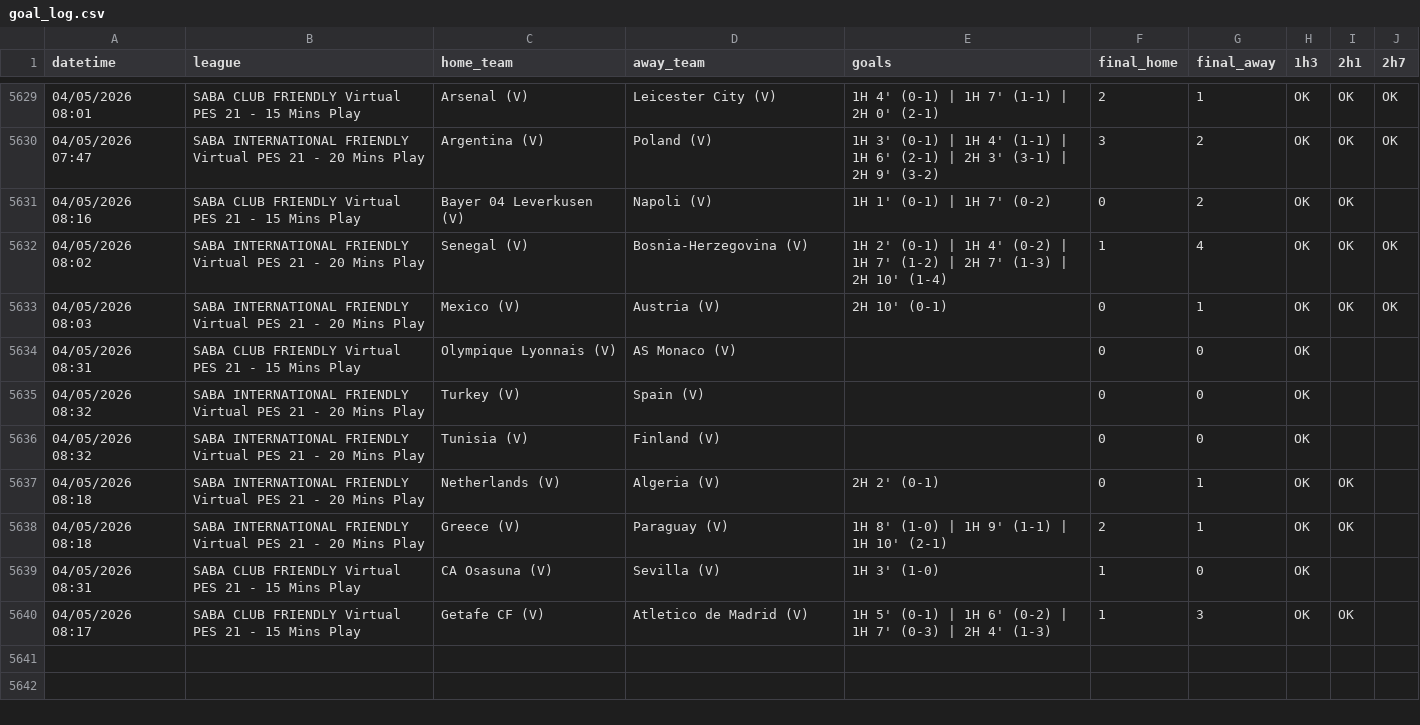
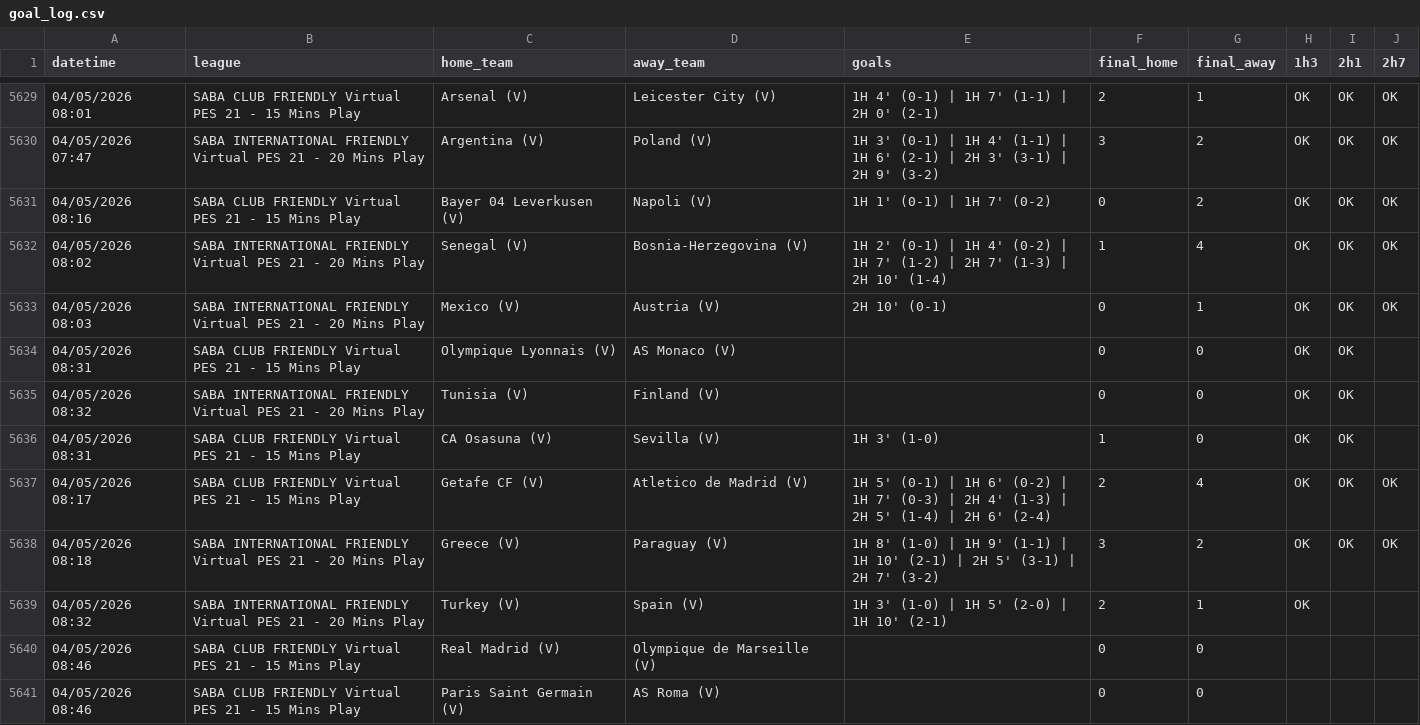
Before and after one commit to aditiawjy/lebihsabar, a CSV file: goal_log.csv, drawn as a sheet; only a part is shown, gaps mark what is left out.

```diff
--- a/goal_log.csv
+++ b/goal_log.csv
@@ -5630,11 +5630,12 @@ datetime,league,home_team,away_team,goals,final_home,final_away,1h3,2h1,2h7
 "04/05/2026 07:47","SABA INTERNATIONAL FRIENDLY Virtual PES 21 - 20 Mins Play","Argentina (V)","Poland (V)","1H 3' (0-1) | 1H 4' (1-1) | 1H 6' (2-1) | 2H 3' (3-1) | 2H 9' (3-2)",3,2,OK,OK,OK
-"04/05/2026 08:16","SABA CLUB FRIENDLY Virtual PES 21 - 15 Mins Play","Bayer 04 Leverkusen (V)","Napoli (V)","1H 1' (0-1) | 1H 7' (0-2)",0,2,OK,OK,
+"04/05/2026 08:16","SABA CLUB FRIENDLY Virtual PES 21 - 15 Mins Play","Bayer 04 Leverkusen (V)","Napoli (V)","1H 1' (0-1) | 1H 7' (0-2)",0,2,OK,OK,OK
 "04/05/2026 08:02","SABA INTERNATIONAL FRIENDLY Virtual PES 21 - 20 Mins Play","Senegal (V)","Bosnia-Herzegovina (V)","1H 2' (0-1) | 1H 4' (0-2) | 1H 7' (1-2) | 2H 7' (1-3) | 2H 10' (1-4)",1,4,OK,OK,OK
 "04/05/2026 08:03","SABA INTERNATIONAL FRIENDLY Virtual PES 21 - 20 Mins Play","Mexico (V)","Austria (V)","2H 10' (0-1)",0,1,OK,OK,OK
-"04/05/2026 08:31","SABA CLUB FRIENDLY Virtual PES 21 - 15 Mins Play","Olympique Lyonnais (V)","AS Monaco (V)",,0,0,OK,,
-"04/05/2026 08:32","SABA INTERNATIONAL FRIENDLY Virtual PES 21 - 20 Mins Play","Turkey (V)","Spain (V)",,0,0,OK,,
-"04/05/2026 08:32","SABA INTERNATIONAL FRIENDLY Virtual PES 21 - 20 Mins Play","Tunisia (V)","Finland (V)",,0,0,OK,,
-"04/05/2026 08:18","SABA INTERNATIONAL FRIENDLY Virtual PES 21 - 20 Mins Play","Netherlands (V)","Algeria (V)","2H 2' (0-1)",0,1,OK,OK,
-"04/05/2026 08:18","SABA INTERNATIONAL FRIENDLY Virtual PES 21 - 20 Mins Play","Greece (V)","Paraguay (V)","1H 8' (1-0) | 1H 9' (1-1) | 1H 10' (2-1)",2,1,OK,OK,
-"04/05/2026 08:31","SABA CLUB FRIENDLY Virtual PES 21 - 15 Mins Play","CA Osasuna (V)","Sevilla (V)","1H 3' (1-0)",1,0,OK,,
-"04/05/2026 08:17","SABA CLUB FRIENDLY Virtual PES 21 - 15 Mins Play","Getafe CF (V)","Atletico de Madrid (V)","1H 5' (0-1) | 1H 6' (0-2) | 1H 7' (0-3) | 2H 4' (1-3)",1,3,OK,OK,
+"04/05/2026 08:31","SABA CLUB FRIENDLY Virtual PES 21 - 15 Mins Play","Olympique Lyonnais (V)","AS Monaco (V)",,0,0,OK,OK,
+"04/05/2026 08:32","SABA INTERNATIONAL FRIENDLY Virtual PES 21 - 20 Mins Play","Tunisia (V)","Finland (V)",,0,0,OK,OK,
+"04/05/2026 08:31","SABA CLUB FRIENDLY Virtual PES 21 - 15 Mins Play","CA Osasuna (V)","Sevilla (V)","1H 3' (1-0)",1,0,OK,OK,
+"04/05/2026 08:17","SABA CLUB FRIENDLY Virtual PES 21 - 15 Mins Play","Getafe CF (V)","Atletico de Madrid (V)","1H 5' (0-1) | 1H 6' (0-2) | 1H 7' (0-3) | 2H 4' (1-3) | 2H 5' (1-4) | 2H 6' (2-4)",2,4,OK,OK,OK
+"04/05/2026 08:18","SABA INTERNATIONAL FRIENDLY Virtual PES 21 - 20 Mins Play","Greece (V)","Paraguay (V)","1H 8' (1-0) | 1H 9' (1-1) | 1H 10' (2-1) | 2H 5' (3-1) | 2H 7' (3-2)",3,2,OK,OK,OK
+"04/05/2026 08:32","SABA INTERNATIONAL FRIENDLY Virtual PES 21 - 20 Mins Play","Turkey (V)","Spain (V)","1H 3' (1-0) | 1H 5' (2-0) | 1H 10' (2-1)",2,1,OK,,
+"04/05/2026 08:46","SABA CLUB FRIENDLY Virtual PES 21 - 15 Mins Play","Real Madrid (V)","Olympique de Marseille (V)",,0,0,,,
+"04/05/2026 08:46","SABA CLUB FRIENDLY Virtual PES 21 - 15 Mins Play","Paris Saint Germain (V)","AS Roma (V)",,0,0,,,
```
Also changed, not shown: 9 other files.
